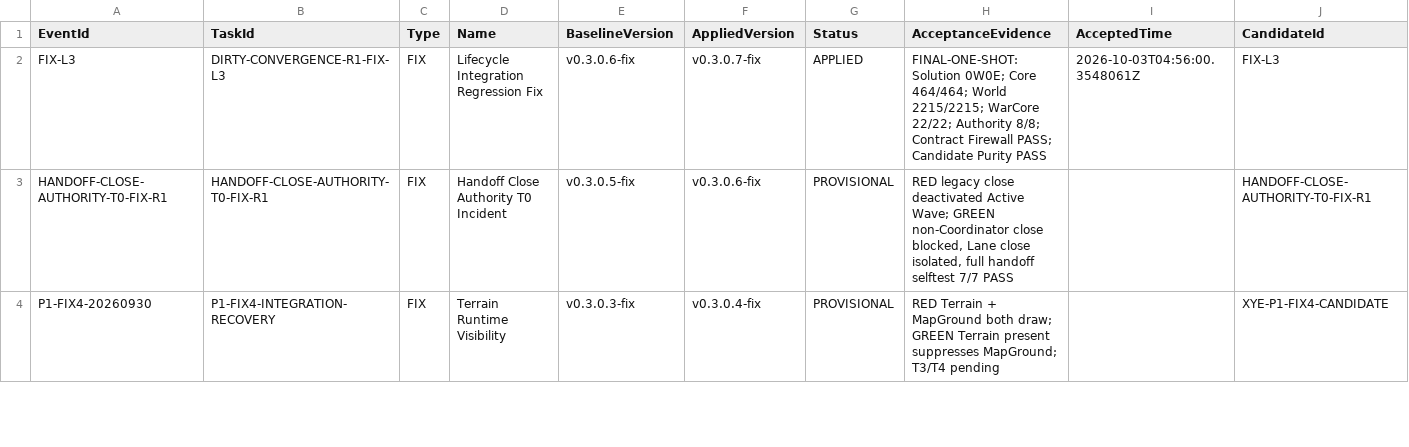
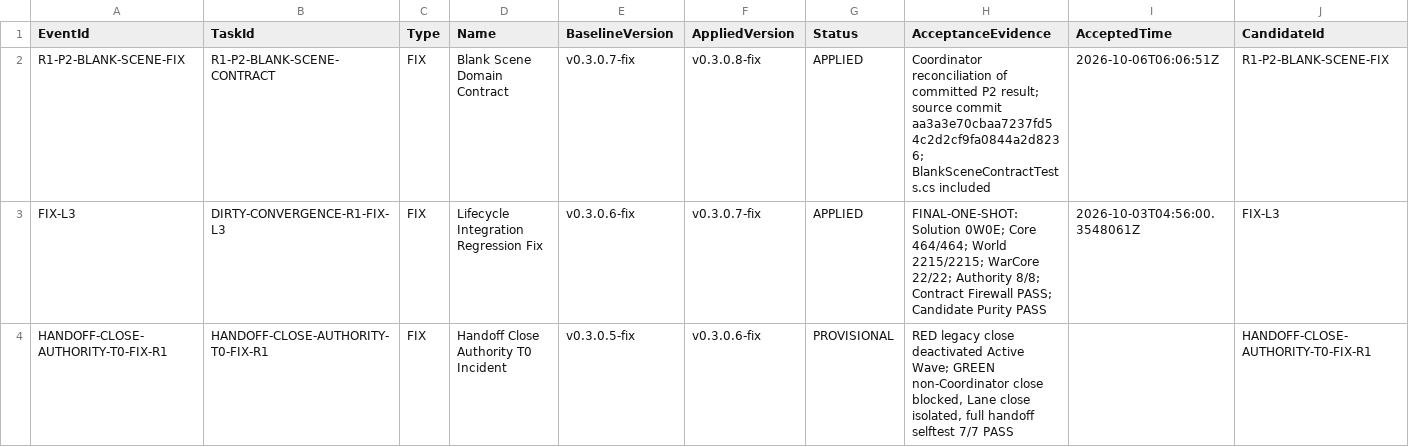
Before and after one commit to Heaifan/XuanYu-Engine, a TSV file: docs/governance/version-events.tsv, drawn as a sheet; only a part is shown; the shorter side is filled out with more unchanged rows; rows hold the shown columns only; the diff names each change by its address in the sheet, - before the commit and + after, or states it on an @@ line.

Commit message:
chore(governance): reconcile R1 P2 version and ownership

```diff
--- a/docs/governance/version-events.tsv
+++ b/docs/governance/version-events.tsv
+row 2: R1-P2-BLANK-SCENE-FIX | R1-P2-BLANK-SCENE-CONTRACT | FIX | Blank Scene Domain Contract | v0.3.0.7-fix | v0.3.0.8-fix | APPLIED | Coordinator reconciliation of committed P2 result; source commit aa3a3e70cbaa7237fd54c2d2cf9fa0844a2d8236; BlankSceneContractTests.cs included | 2026-10-06T06:06:51Z | R1-P2-BLANK-SCENE-FIX
```
Also changed, not shown: 4 other files.
